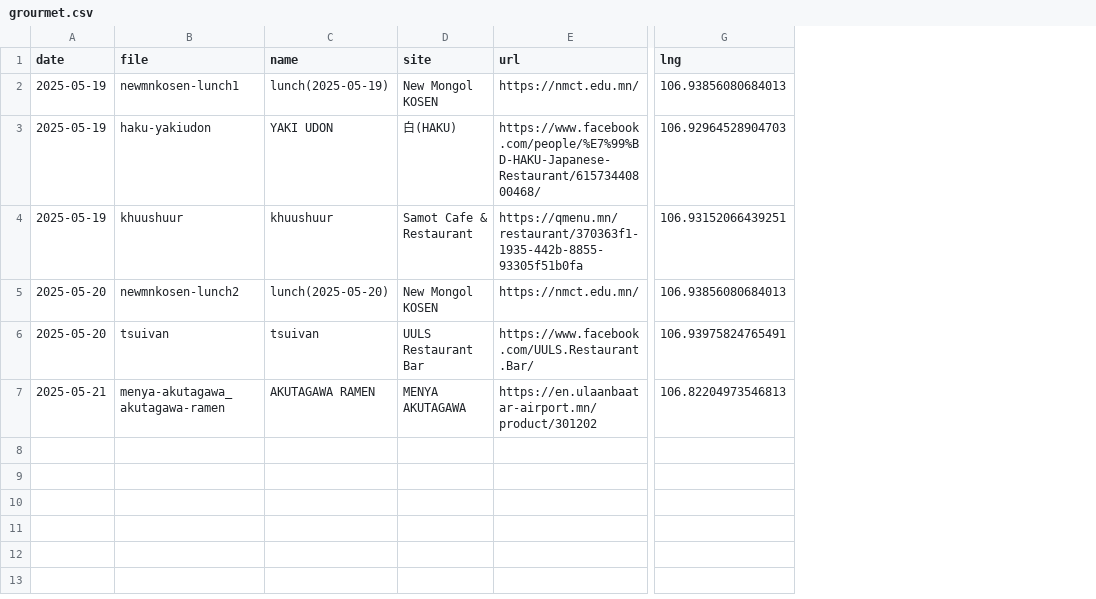
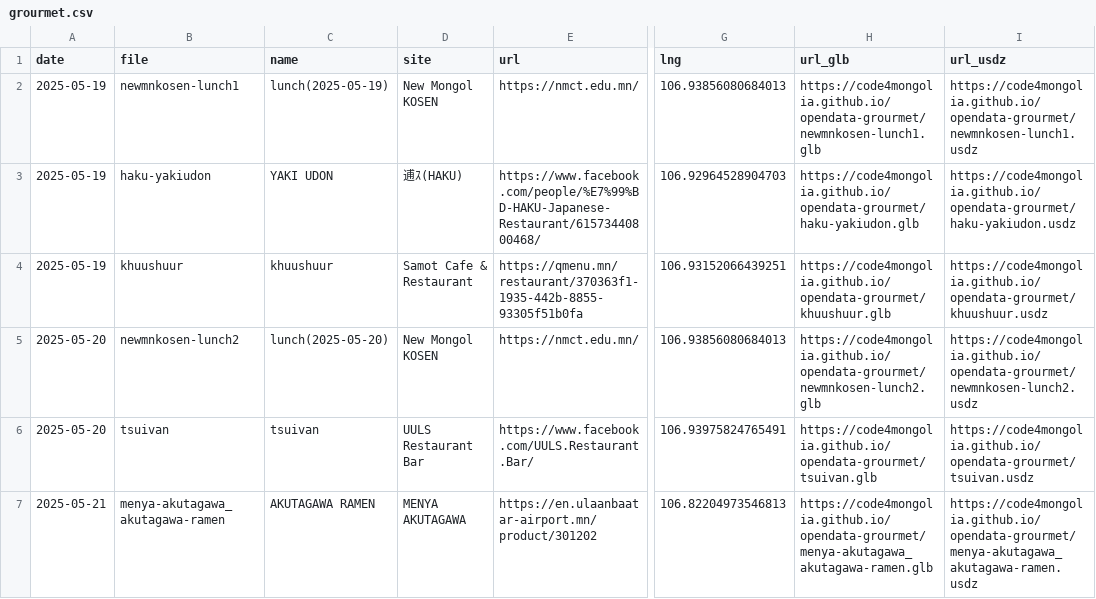
Before and after one commit to code4mongolia/opendata-gourmet, a CSV file: grourmet.csv, drawn as a sheet; only a part is shown, gaps mark what is left out; the diff names each change by its address in the sheet, - before the commit and + after, or states it on an @@ line.

Commit message:
added links of glb and usdz

```diff
--- a/grourmet.csv
+++ b/grourmet.csv
+column H (url_glb), rows 2-7: https://code4mongolia.github.io/opendata-grourmet/newmnkosen-lunch1.glb | https://code4mongolia.github.io/opendata-grourmet/haku-yakiudon.glb | https://code4mongolia.github.io/opendata-grourmet/khuushuur.glb | https://code4mongolia.github.io/opendata-grourmet/newmnkosen-lunch2.glb | https://code4mongolia.github.io/opendata-grourmet/tsuivan.glb | https://code4mongolia.github.io/opendata-grourmet/menya-akutagawa_akutagawa-ramen.glb
+column I (url_usdz), rows 2-7: https://code4mongolia.github.io/opendata-grourmet/newmnkosen-lunch1.usdz | https://code4mongolia.github.io/opendata-grourmet/haku-yakiudon.usdz | https://code4mongolia.github.io/opendata-grourmet/khuushuur.usdz | https://code4mongolia.github.io/opendata-grourmet/newmnkosen-lunch2.usdz | https://code4mongolia.github.io/opendata-grourmet/tsuivan.usdz | https://code4mongolia.github.io/opendata-grourmet/menya-akutagawa_akutagawa-ramen.usdz
-D3 (site): 白(HAKU)
+D3 (site): 逋ｽ(HAKU)
```
Also changed, not shown: 2 other files.
